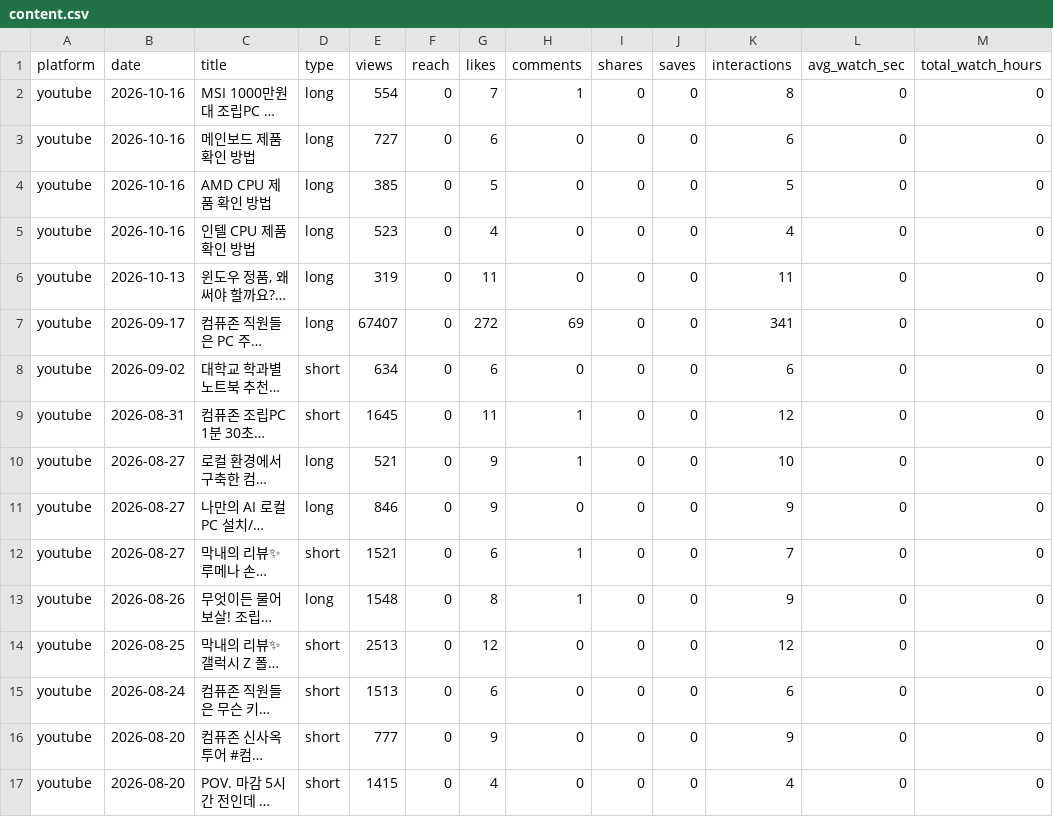
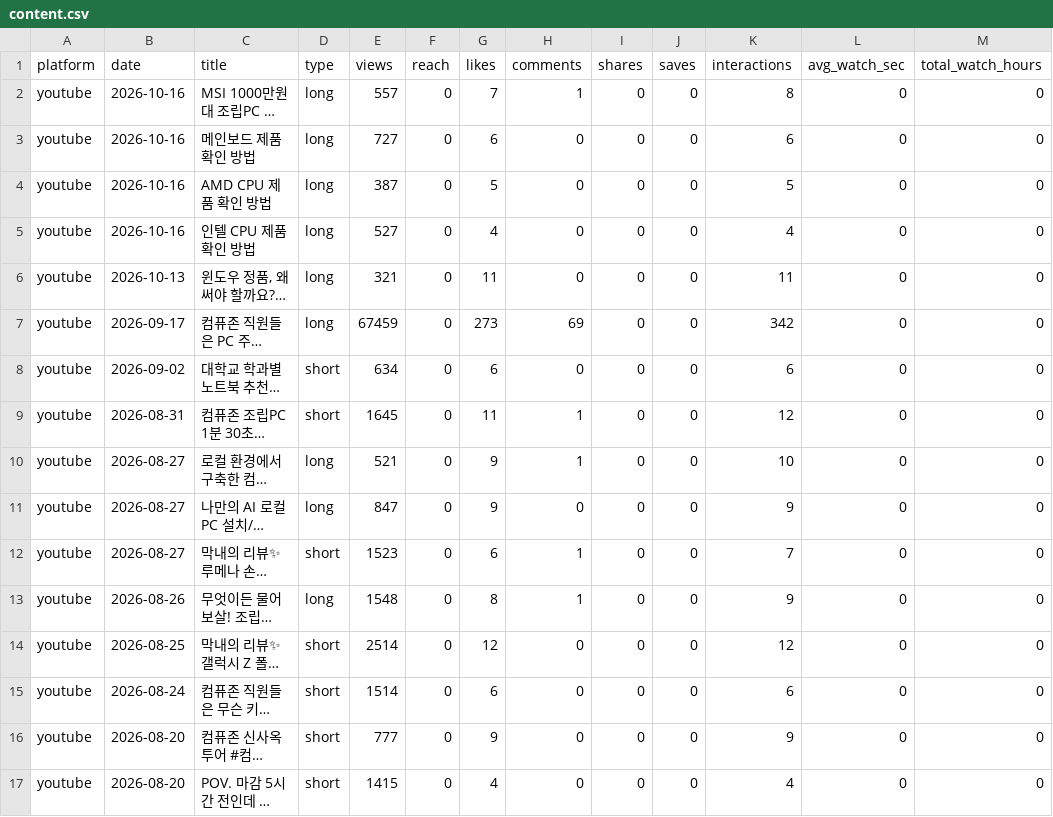
Before and after one commit to ljwa1414-sys/channel-dashboard, a CSV file: data/content.csv, drawn as a sheet; only a part is shown; long unchanged cells end in …; the diff covers the shown part only; the diff names each change by its address in the sheet, - before the commit and + after, or states it on an @@ line.

```diff
--- a/data/content.csv
+++ b/data/content.csv
-E2 (views): 554
+E2 (views): 557
-E4 (views): 385
+E4 (views): 387
-E5 (views): 523
+E5 (views): 527
-E6 (views): 319
+E6 (views): 321
-E7 (views): 67407
+E7 (views): 67459
-G7 (likes): 272
+G7 (likes): 273
-K7 (interactions): 341
+K7 (interactions): 342
-E11 (views): 846
+E11 (views): 847
-E12 (views): 1521
+E12 (views): 1523
-E14 (views): 2513
+E14 (views): 2514
-E15 (views): 1513
+E15 (views): 1514
```
Also changed, not shown: 1 added row and 110 edited cells elsewhere in this file, data/demographics.csv, data/reference_accounts.csv, 5 other files.
